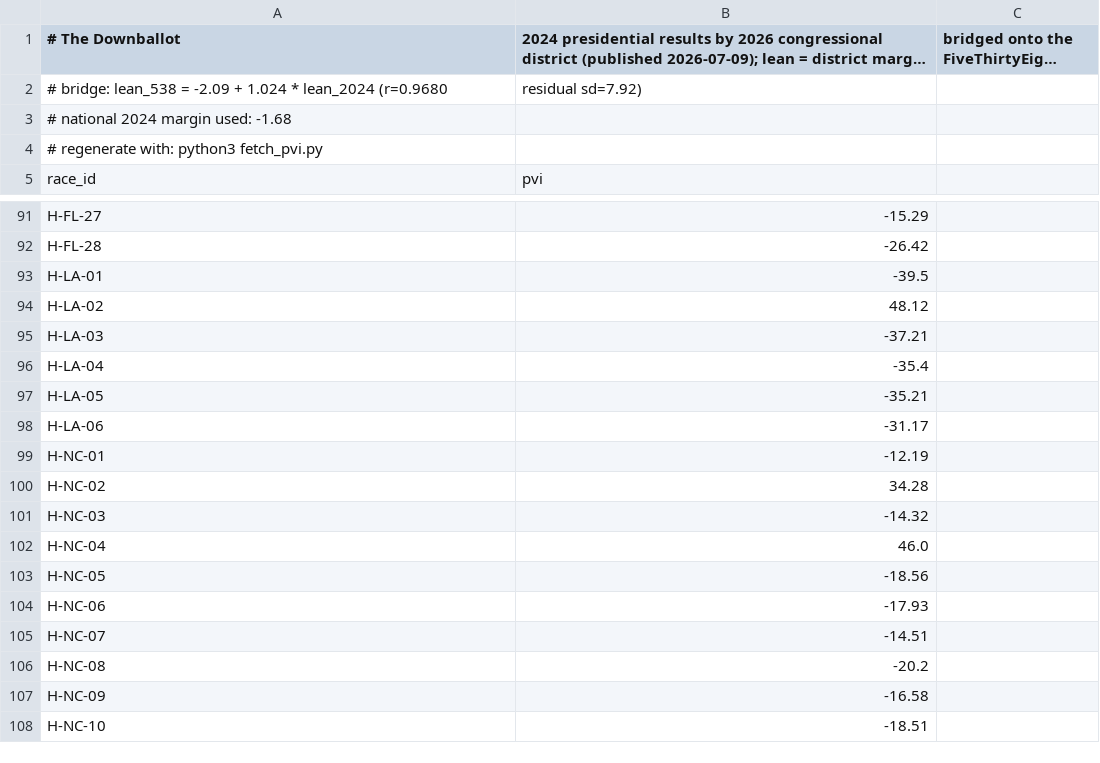
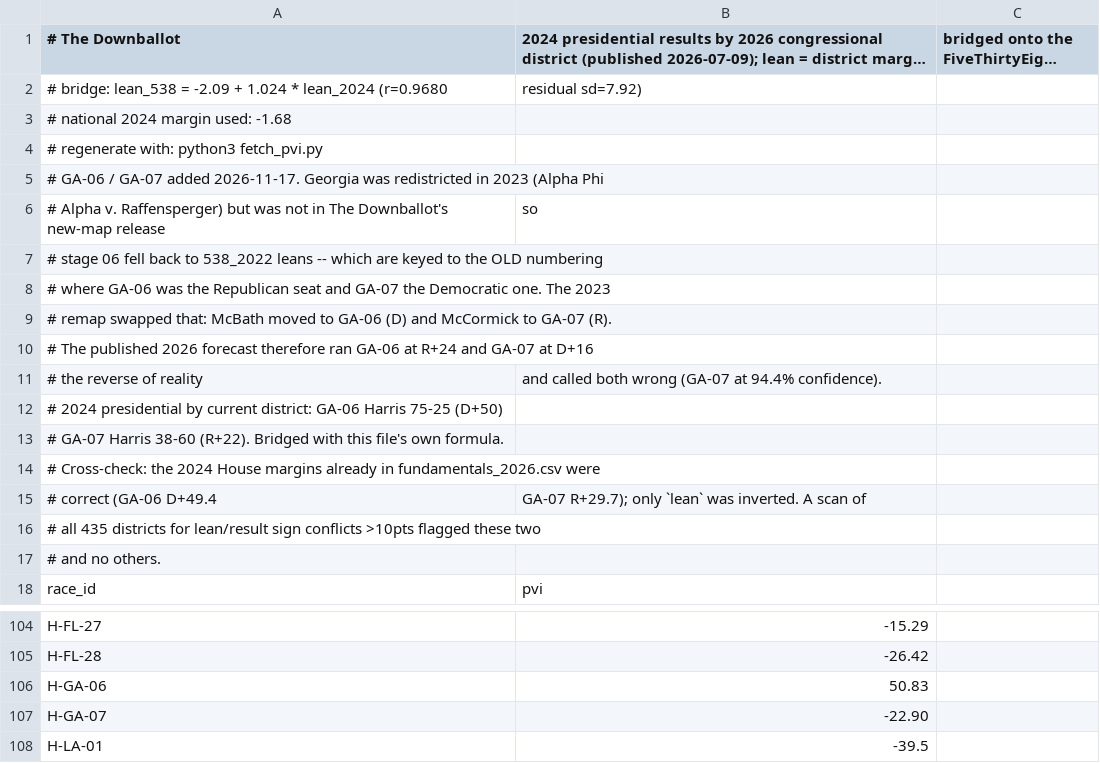
Before and after one commit to ajnutt24/Research-Papers, a CSV file: midterms-2026/data_store/manual/pvi_manual.csv, drawn as a sheet; only a part is shown, gaps mark what is left out; the shorter side is filled out with more unchanged rows; long unchanged cells end in …; the diff names each change by its address in the sheet, - before the commit and + after, or states it on an @@ line.

```diff
--- a/midterms-2026/data_store/manual/pvi_manual.csv
+++ b/midterms-2026/data_store/manual/pvi_manual.csv
+row 5: # GA-06 / GA-07 added 2026-11-17. Georgia was redistricted in 2023 (Alpha Phi
+row 6: # Alpha v. Raffensperger) but was not in The Downballot's new-map release | so
+row 7: # stage 06 fell back to 538_2022 leans -- which are keyed to the OLD numbering
+row 8: # where GA-06 was the Republican seat and GA-07 the Democratic one. The 2023
+row 9: # remap swapped that: McBath moved to GA-06 (D) and McCormick to GA-07 (R).
+row 10: # The published 2026 forecast therefore ran GA-06 at R+24 and GA-07 at D+16
+row 11: # the reverse of reality | and called both wrong (GA-07 at 94.4% confidence).
+row 12: # 2024 presidential by current district: GA-06 Harris 75-25 (D+50)
+row 13: # GA-07 Harris 38-60 (R+22). Bridged with this file's own formula.
+row 14: # Cross-check: the 2024 House margins already in fundamentals_2026.csv were
+row 15: # correct (GA-06 D+49.4 | GA-07 R+29.7); only `lean` was inverted. A scan of
+row 16: # all 435 districts for lean/result sign conflicts >10pts flagged these two
+row 17: # and no others.
+row 106: H-GA-06 | 50.83
+row 107: H-GA-07 | -22.90
```
